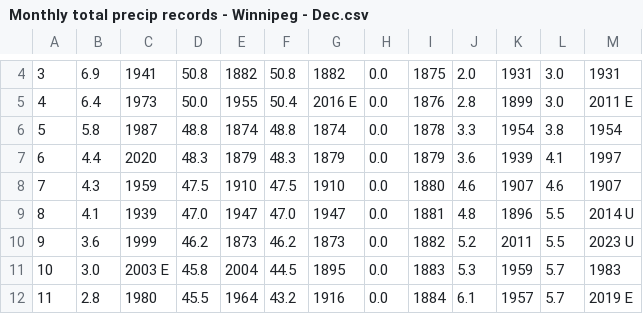
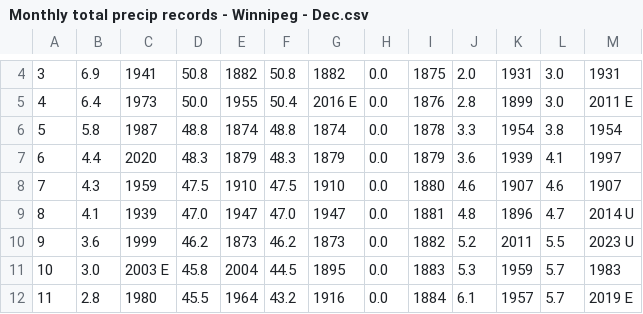
Before and after one commit to jjulietv-pixel/WPGmonthlyprecip, a CSV file: Monthly total precip records - Winnipeg - Dec.csv, drawn as a sheet; only a part is shown, gaps mark what is left out; the diff names each change by its address in the sheet, - before the commit and + after, or states it on an @@ line.

```diff
--- a/Monthly total precip records - Winnipeg - Dec.csv
+++ b/Monthly total precip records - Winnipeg - Dec.csv
-L9: 5.5
+L9: 4.7
```
Also changed, not shown: Monthly total precip records - Winnipeg - Fall.csv, Monthly total precip records - Winnipeg - Winter.csv.
